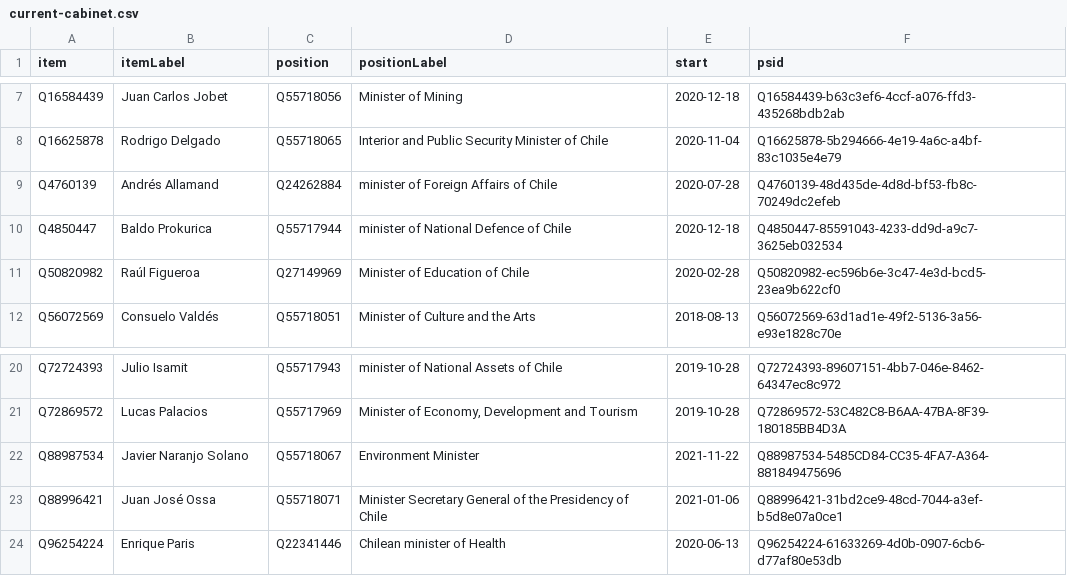
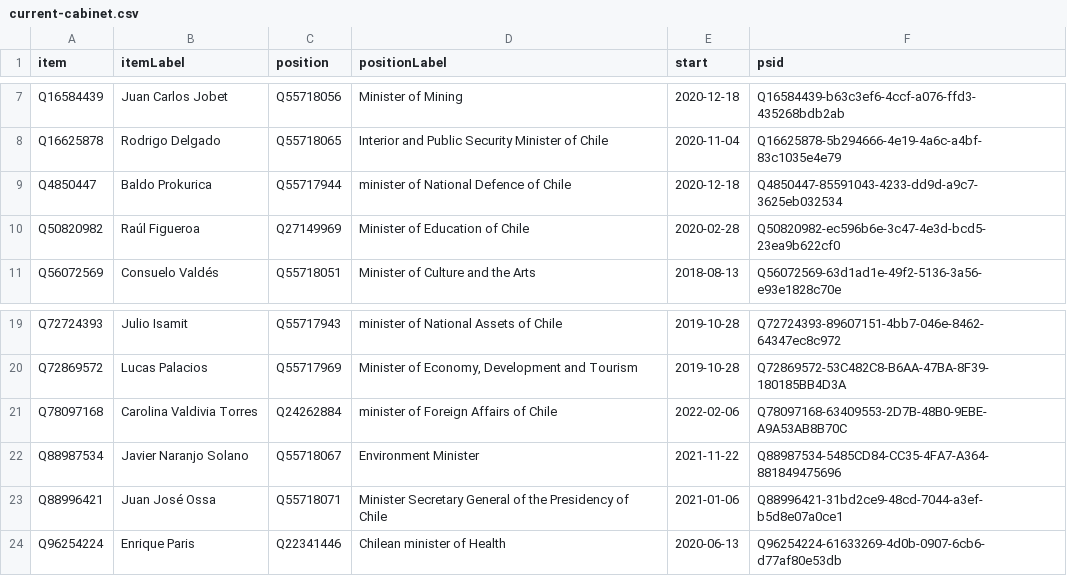
Before and after one commit to every-politician-scrapers/chile-ministers, a CSV file: wikidata/results/current-cabinet.csv, drawn as a sheet; only a part is shown, gaps mark what is left out.

Commit message:
Run SPARQL queries

```diff
--- a/wikidata/results/current-cabinet.csv
+++ b/wikidata/results/current-cabinet.csv
@@ -8,3 +8,2 @@ Q16584439,Juan Carlos Jobet,Q55718056,Minister of Mining,2020-12-18,Q16584439-b6
 Q16625878,Rodrigo Delgado,Q55718065,Interior and Public Security Minister of Chile,2020-11-04,Q16625878-5b294666-4e19-4a6c-a4bf-83c1035e4e79
-Q4760139,Andrés Allamand,Q24262884,minister of Foreign Affairs of Chile,2020-07-28,Q4760139-48d435de-4d8d-bf53-fb8c-70249dc2efeb
 Q4850447,Baldo Prokurica,Q55717944,minister of National Defence of Chile,2020-12-18,Q4850447-85591043-4233-dd9d-a9c7-3625eb032534
@@ -21,2 +20,3 @@ Q72724393,Julio Isamit,Q55717943,minister of National Assets of Chile,2019-10-28
 Q72869572,Lucas Palacios,Q55717969,"Minister of Economy, Development and Tourism",2019-10-28,Q72869572-53C482C8-B6AA-47BA-8F39-180185BB4D3A
+Q78097168,Carolina Valdivia Torres,Q24262884,minister of Foreign Affairs of Chile,2022-02-06,Q78097168-63409553-2D7B-48B0-9EBE-A9A53AB8B70C
 Q88987534,Javier Naranjo Solano,Q55718067,Environment Minister,2021-11-22,Q88987534-5485CD84-CC35-4FA7-A364-881849475696
```
